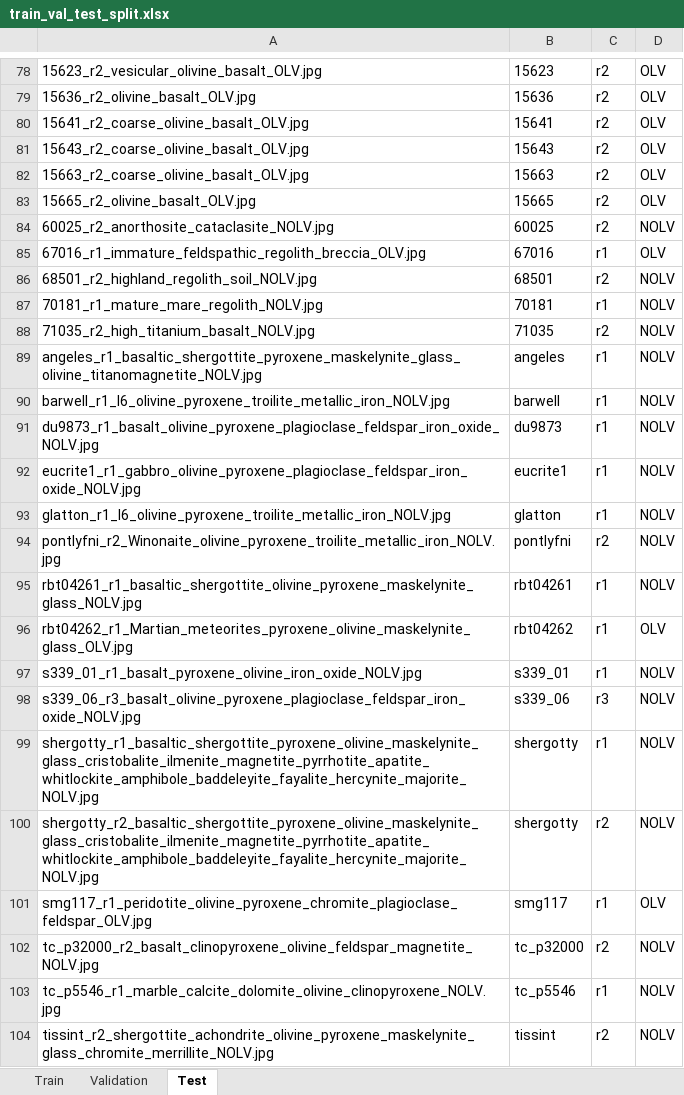
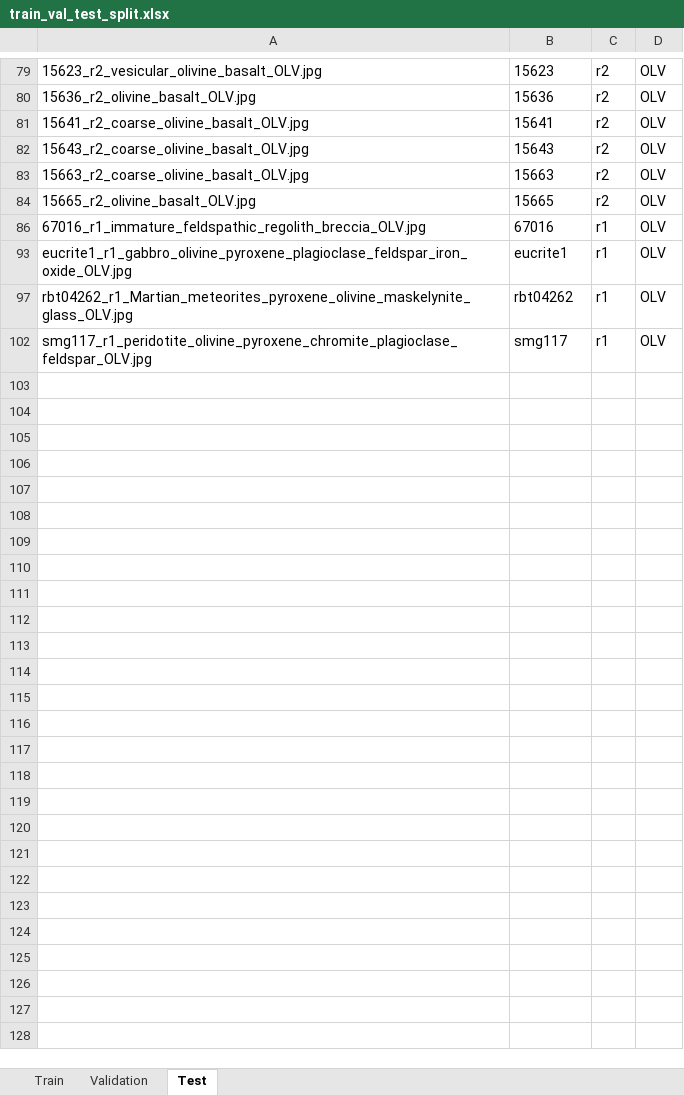
Before and after one commit to JonasLewe/thesis_codebase, an Excel workbook: Config/xlsx/train_val_test_split.xlsx, sheet Test, drawn as a sheet; only a part is shown, gaps mark what is left out; values as stored, in another font and other column widths than the file's, no borders; removed rows and columns are numbered as before the commit, all else as after; the diff covers the shown part only; the diff names each change by its address in the sheet, - before the commit and + after, or states it on an @@ line.

```diff
--- a/Config/xlsx/train_val_test_split.xlsx (sheet Test)
+++ b/Config/xlsx/train_val_test_split.xlsx (sheet Test)
@@ row 84 hidden: 60025_r2_anorthosite_cataclasite_NOLV.jpg | 60025 | r2 | NOLV @@
@@ row 86 hidden: 68501_r2_highland_regolith_soil_NOLV.jpg | 68501 | r2 | NOLV @@
@@ row 87 hidden: 70181_r1_mature_mare_regolith_NOLV.jpg | 70181 | r1 | NOLV @@
@@ row 88 hidden: 71035_r2_high_titanium_basalt_NOLV.jpg | 71035 | r2 | NOLV @@
@@ row 89 hidden: angeles_r1_basaltic_shergottite_pyroxene_maskelynite_glass_olivine_titanomagnetite_NOLV.jpg | angeles | r1 | NOLV @@
@@ row 90 hidden: barwell_r1_l6_olivine_pyroxene_troilite_metallic_iron_NOLV.jpg | barwell | r1 | NOLV @@
@@ row 91 hidden: du9873_r1_basalt_olivine_pyroxene_plagioclase_feldspar_iron_oxide_NOLV.jpg | du9873 | r1 | NOLV @@
-A93: eucrite1_r1_gabbro_olivine_pyroxene_plagioclase_feldspar_iron_oxide_NOLV.jpg
+A93: eucrite1_r1_gabbro_olivine_pyroxene_plagioclase_feldspar_iron_oxide_OLV.jpg
-D93: NOLV
+D93: OLV
@@ row 93 hidden: glatton_r1_l6_olivine_pyroxene_troilite_metallic_iron_NOLV.jpg | glatton | r1 | NOLV @@
@@ row 94 hidden: pontlyfni_r2_Winonaite_olivine_pyroxene_troilite_metallic_iron_NOLV.jpg | pontlyfni | r2 | NOLV @@
@@ row 95 hidden: rbt04261_r1_basaltic_shergottite_olivine_pyroxene_maskelynite_glass_NOLV.jpg | rbt04261 | r1 | NOLV @@
@@ row 97 hidden: s339_01_r1_basalt_pyroxene_olivine_iron_oxide_NOLV.jpg | s339_01 | r1 | NOLV @@
@@ row 98 hidden: s339_06_r3_basalt_olivine_pyroxene_plagioclase_feldspar_iron_oxide_NOLV.jpg | s339_06 | r3 | NOLV @@
@@ row 99 hidden: shergotty_r1_basaltic_shergottite_pyroxene_olivine_maskelynite_glass_cristobalite_ilmenite_magnetite_pyrrhotite_apatite_whitlockite_amphibole_baddeleyite_fayalite_hercynite_majorite_NOLV.jpg | shergotty | r1 | NOLV @@
@@ row 100 hidden: shergotty_r2_basaltic_shergottite_pyroxene_olivine_maskelynite_glass_cristobalite_ilmenite_magnetite_pyrrhotite_apatite_whitlockite_amphibole_baddeleyite_fayalite_hercynite_majorite_NOLV.jpg | shergotty | r2 | NOLV @@
@@ row 102 hidden: tc_p32000_r2_basalt_clinopyroxene_olivine_feldspar_magnetite_NOLV.jpg | tc_p32000 | r2 | NOLV @@
@@ row 103 hidden: tc_p5546_r1_marble_calcite_dolomite_olivine_clinopyroxene_NOLV.jpg | tc_p5546 | r1 | NOLV @@
@@ row 104 hidden: tissint_r2_shergottite_achondrite_olivine_pyroxene_maskelynite_glass_chromite_merrillite_NOLV.jpg | tissint | r2 | NOLV @@
```
Also changed, not shown: 1 added row and 60 hidden or unhidden rows elsewhere in this sheet, sheet Train, sheet Validation, hidden cells, Config/xlsx/VirtualMicroscopeMetadata.xlsx, 3 other files.
